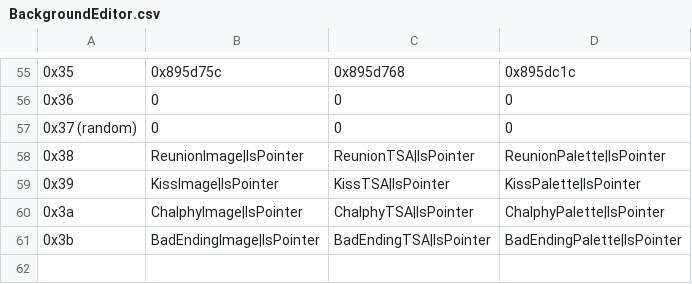
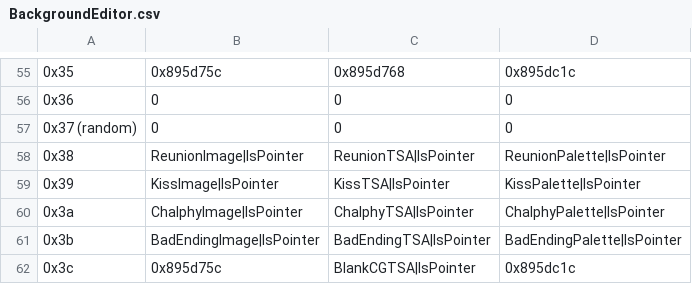
Before and after one commit to Darrman/Three-Barharas, a CSV file: Tables/FE8 Nightmare modules/Misc editors/BackgroundEditor.csv, drawn as a sheet; only a part is shown, gaps mark what is left out; the diff names each change by its address in the sheet, - before the commit and + after, or states it on an @@ line.

Commit message:
Added in new blank BG
For whatever reason, the  custom spell engine corrupts the blank background. So now I have to install a new one.

```diff
--- a/Tables/FE8 Nightmare modules/Misc editors/BackgroundEditor.csv
+++ b/Tables/FE8 Nightmare modules/Misc editors/BackgroundEditor.csv
+row 62: 0x3c | 0x895d75c | BlankCGTSA|IsPointer | 0x895dc1c
```
Also changed, not shown: 6 other files.
